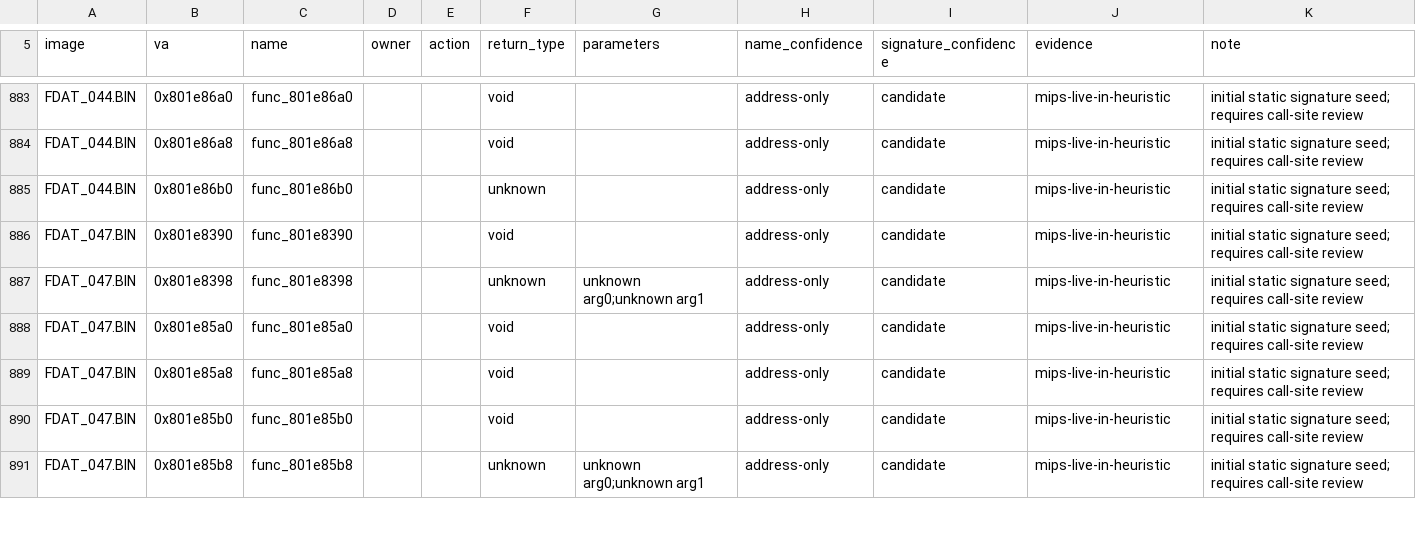
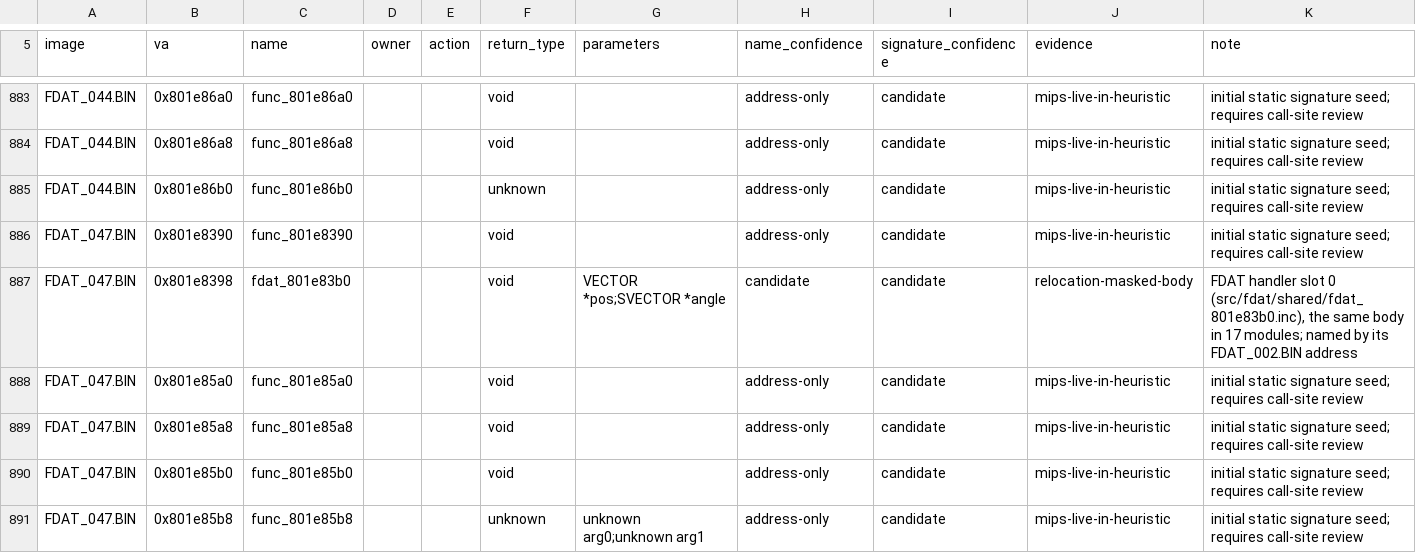
Before and after one commit to Voicedrew11/kings-field-3-decomp, a TSV file: config/retail/function_identities.tsv, drawn as a sheet; only a part is shown, gaps mark what is left out; the diff covers the shown part only.

```diff
--- a/config/retail/function_identities.tsv
+++ b/config/retail/function_identities.tsv
@@ -886,3 +886,3 @@ FDAT_044.BIN	0x801e86b0	func_801e86b0			unknown		address-only	candidate	mips-liv
 FDAT_047.BIN	0x801e8390	func_801e8390			void		address-only	candidate	mips-live-in-heuristic	initial static signature seed; requires call-site review
-FDAT_047.BIN	0x801e8398	func_801e8398			unknown	unknown arg0;unknown arg1	address-only	candidate	mips-live-in-heuristic	initial static signature seed; requires call-site review
+FDAT_047.BIN	0x801e8398	fdat_801e83b0			void	VECTOR *pos;SVECTOR *angle	candidate	candidate	relocation-masked-body	FDAT handler slot 0 (src/fdat/shared/fdat_801e83b0.inc), the same body in 17 modules; named by its FDAT_002.BIN address
 FDAT_047.BIN	0x801e85a0	func_801e85a0			void		address-only	candidate	mips-live-in-heuristic	initial static signature seed; requires call-site review
```
Also changed, not shown: 142 edited cells elsewhere in this file, config/retail/data.tsv, config/retail/data_identities.tsv, 31 other files.
